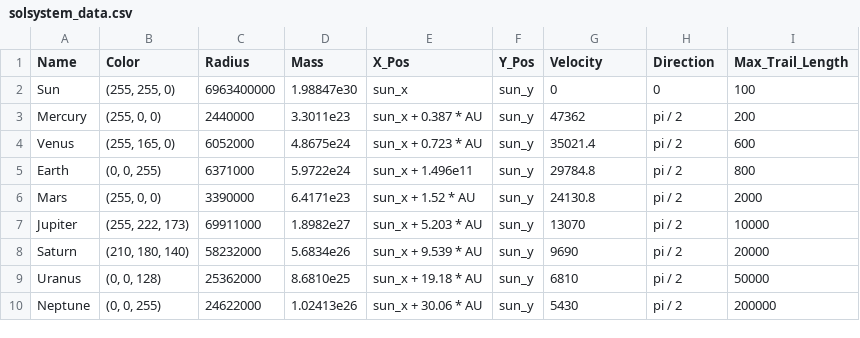
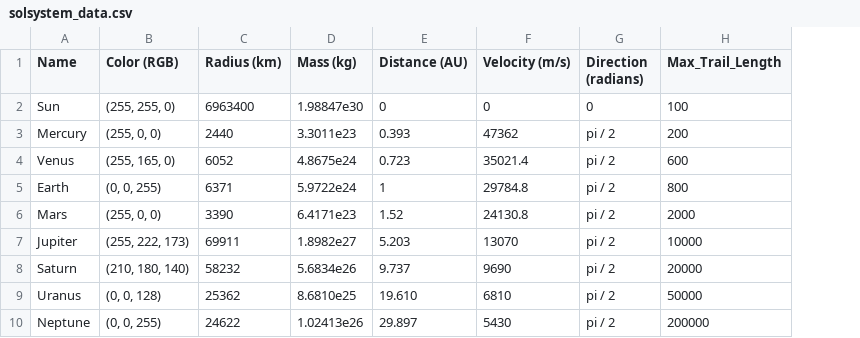
Before and after one commit to Tmpecho/solsystem_modell, a CSV file: data/solsystem_data.csv, drawn as a sheet; removed rows and columns are numbered as before the commit, all else as after; the diff names each change by its address in the sheet, - before the commit and + after, or states it on an @@ line.

Commit message:
Changed data format for planetary data
Signed-off-by: Tmpecho <TMPEcho@gmail.com>

```diff
--- a/data/solsystem_data.csv
+++ b/data/solsystem_data.csv
-column C (Radius), rows 2-10: 6963400000 | 2440000 | 6052000 | 6371000 | 3390000 | 69911000 | 58232000 | 25362000 | 24622000
+column C (Radius (km)), rows 2-10: 6963400 | 2440 | 6052 | 6371 | 3390 | 69911 | 58232 | 25362 | 24622
-column E (X_Pos), rows 2-10: sun_x | sun_x + 0.387 * AU | sun_x + 0.723 * AU | sun_x + 1.496e11 | sun_x + 1.52 * AU | sun_x + 5.203 * AU | sun_x + 9.539 * AU | sun_x + 19.18 * AU | sun_x + 30.06 * AU
-column F (Y_Pos), rows 2-10: all sun_y
+column E (Distance (AU)), rows 2-10: 0 | 0.393 | 0.723 | 1 | 1.52 | 5.203 | 9.737 | 19.610 | 29.897
-B1: Color
+B1: Color (RGB)
-D1: Mass
+D1: Mass (kg)
-F1: Velocity
+F1: Velocity (m/s)
-G1: Direction
+G1: Direction (radians)
```
Also changed, not shown: data/solsystem_data_uten_neptun.csv, 2 other files.
